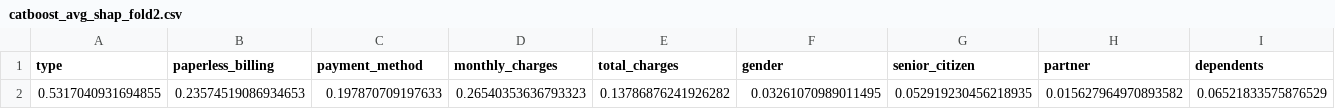
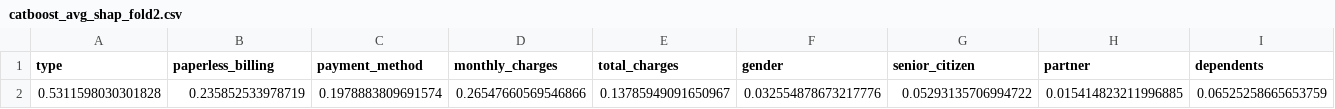
Before and after one commit to brett-k5/predicting-cust-churn-gradient-boosting, a CSV file: cv_tuning_results/catboost_avg_shap_fold2.csv, drawn as a sheet; only a part is shown; removed rows and columns are numbered as before the commit, all else as after; rows hold the shown columns only; the diff names each change by its address in the sheet, - before the commit and + after, or states it on an @@ line.

```diff
--- a/cv_tuning_results/catboost_avg_shap_fold2.csv
+++ b/cv_tuning_results/catboost_avg_shap_fold2.csv
-row 2: 0.5317040931694855 | 0.23574519086934653 | 0.197870709197633 | 0.26540353636793323 | 0.13786876241926282 | 0.03261070989011495 | 0.052919230456218935 | 0.015627964970893582 | 0.06521833575876529
+row 2: 0.5311598030301828 | 0.235852533978719 | 0.1978883809691574 | 0.26547660569546866 | 0.13785949091650967 | 0.032554878673217776 | 0.05293135706994722 | 0.015414823211996885 | 0.06525258665653759
```
Also changed, not shown: cv_tuning_results/catboost_avg_shap_fold0.csv, cv_tuning_results/catboost_avg_shap_fold1.csv, 42 other files.
